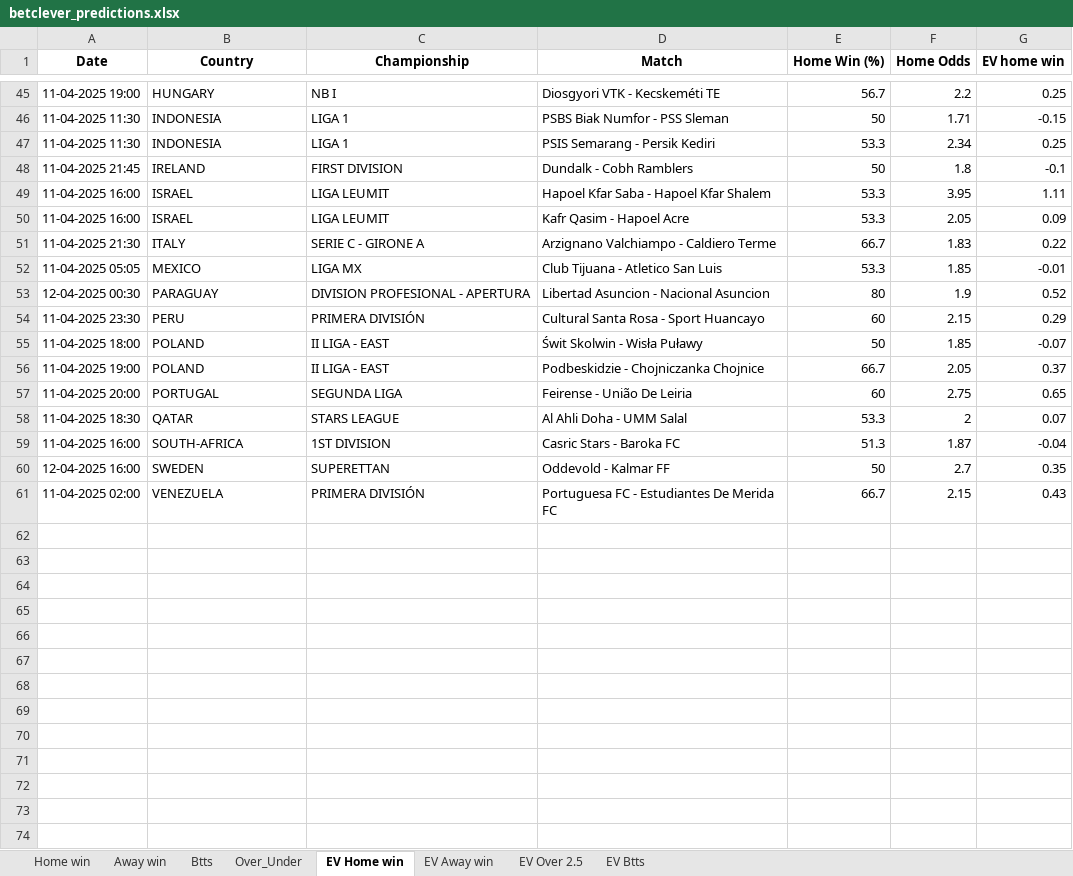
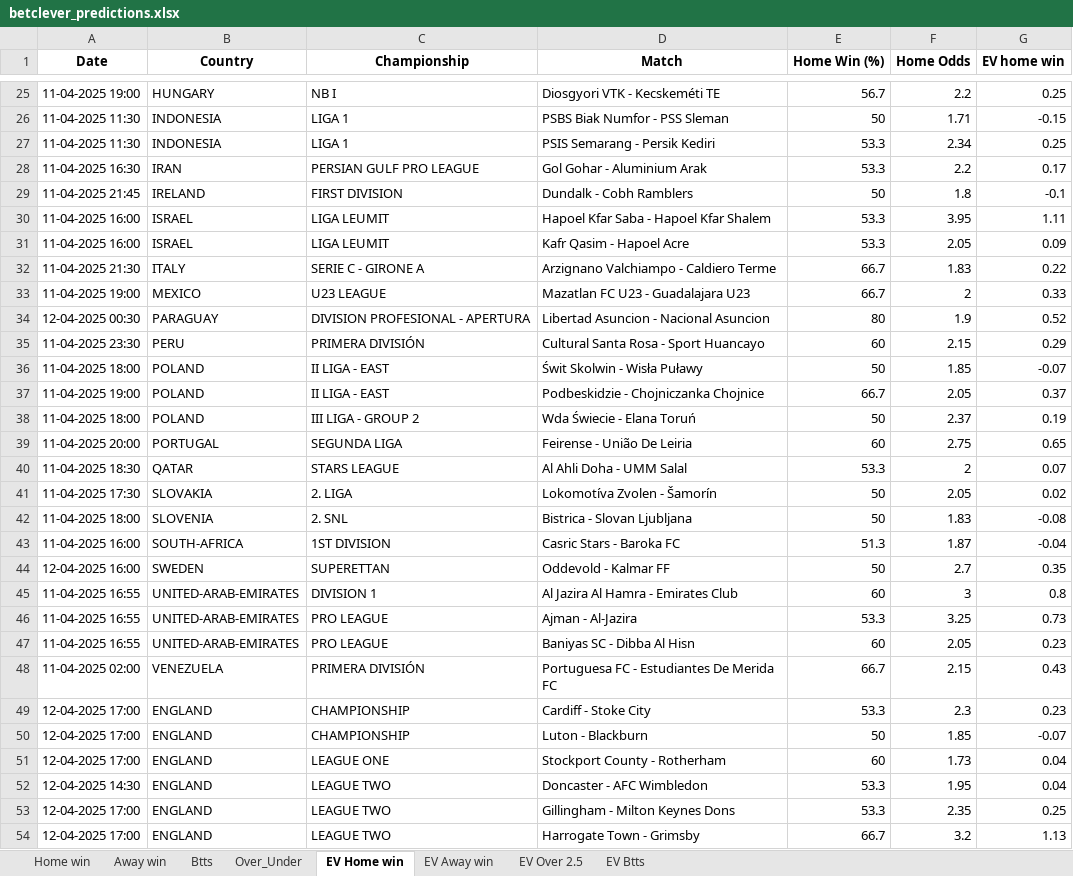
Before and after one commit to ZzZzZzZXCoo/soccer_predictions_scraper, an Excel workbook: scraper/data/betclever_predictions.xlsx, sheet EV Home win, drawn as a sheet; only a part is shown, gaps mark what is left out; values as stored, in another font and other column widths than the file's, no borders; removed rows and columns are numbered as before the commit, all else as after; the diff covers the shown part only; the diff names each change by its address in the sheet, - before the commit and + after, or states it on an @@ line.

```diff
--- a/scraper/data/betclever_predictions.xlsx (sheet EV Home win)
+++ b/scraper/data/betclever_predictions.xlsx (sheet EV Home win)
+row 28: 11-04-2025 16:30 | IRAN | PERSIAN GULF PRO LEAGUE | Gol Gohar - Aluminium Arak | 53.3 | 2.2 | 0.17
-row 52: 11-04-2025 05:05 | MEXICO | LIGA MX | Club Tijuana - Atletico San Luis | 53.3 | 1.85 | -0.01
+row 33: 11-04-2025 19:00 | MEXICO | U23 LEAGUE | Mazatlan FC U23 - Guadalajara U23 | 66.7 | 2 | 0.33
+row 38: 11-04-2025 18:00 | POLAND | III LIGA - GROUP 2 | Wda Świecie - Elana Toruń | 50 | 2.37 | 0.19
+row 41: 11-04-2025 17:30 | SLOVAKIA | 2. LIGA | Lokomotíva Zvolen - Šamorín | 50 | 2.05 | 0.02
+row 42: 11-04-2025 18:00 | SLOVENIA | 2. SNL | Bistrica - Slovan Ljubljana | 50 | 1.83 | -0.08
+row 45: 11-04-2025 16:55 | UNITED-ARAB-EMIRATES | DIVISION 1 | Al Jazira Al Hamra - Emirates Club | 60 | 3 | 0.8
+row 46: 11-04-2025 16:55 | UNITED-ARAB-EMIRATES | PRO LEAGUE | Ajman - Al-Jazira | 53.3 | 3.25 | 0.73
+row 47: 11-04-2025 16:55 | UNITED-ARAB-EMIRATES | PRO LEAGUE | Baniyas SC - Dibba Al Hisn | 60 | 2.05 | 0.23
+row 49: 12-04-2025 17:00 | ENGLAND | CHAMPIONSHIP | Cardiff - Stoke City | 53.3 | 2.3 | 0.23
+row 50: 12-04-2025 17:00 | ENGLAND | CHAMPIONSHIP | Luton - Blackburn | 50 | 1.85 | -0.07
+row 51: 12-04-2025 17:00 | ENGLAND | LEAGUE ONE | Stockport County - Rotherham | 60 | 1.73 | 0.04
+row 52: 12-04-2025 14:30 | ENGLAND | LEAGUE TWO | Doncaster - AFC Wimbledon | 53.3 | 1.95 | 0.04
+row 53: 12-04-2025 17:00 | ENGLAND | LEAGUE TWO | Gillingham - Milton Keynes Dons | 53.3 | 2.35 | 0.25
+row 54: 12-04-2025 17:00 | ENGLAND | LEAGUE TWO | Harrogate Town - Grimsby | 66.7 | 3.2 | 1.13
```
Also changed, not shown: 88 added rows and 22 removed rows elsewhere in this sheet, sheet EV Btts, sheet EV Away win, sheet EV Over 2.5, sheet Over_Under, sheet Btts, sheet Home win, 1 more sheet.
